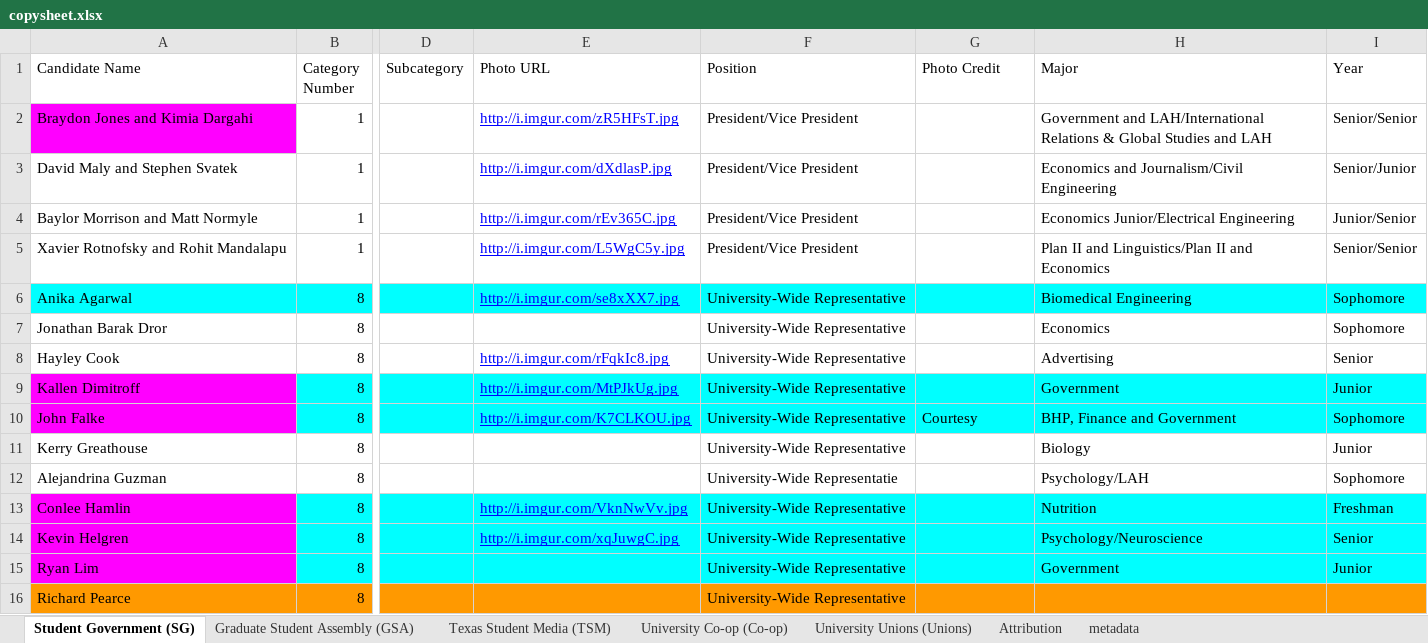
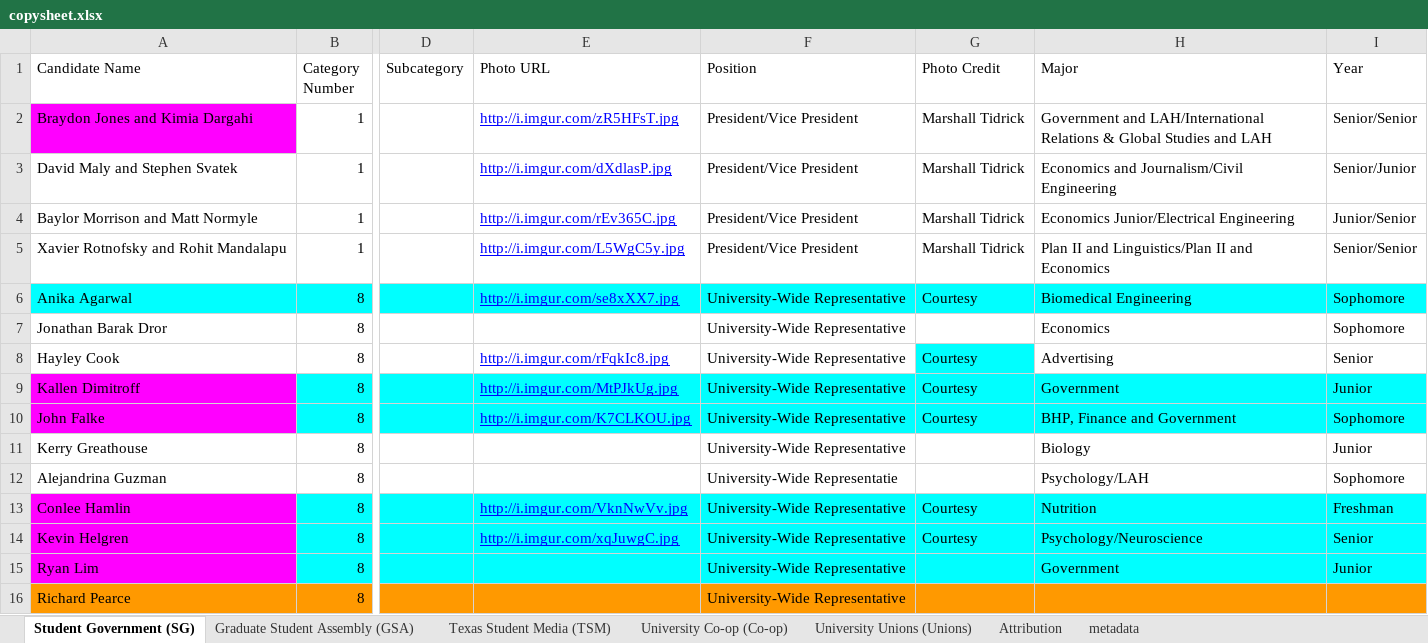
Before and after one commit to sc1f/hd49-expl, an Excel workbook: backend/copysheet.xlsx, sheet Student Government (SG), drawn as a sheet; only a part is shown, gaps mark what is left out; values as stored, in another font and other column widths than the file's, no borders; charts and pictures not drawn; the diff covers the shown part only; the diff names each change by its address in the sheet, - before the commit and + after, or states it on an @@ line.

```diff
--- a/backend/copysheet.xlsx (sheet Student Government (SG))
+++ b/backend/copysheet.xlsx (sheet Student Government (SG))
-G2:G5 (Photo Credit): (empty)
+G2:G5 (Photo Credit): Marshall Tidrick
-G6 (Photo Credit): (empty)
+G6 (Photo Credit): Courtesy
-G8:G9 (Photo Credit): (empty)
+G8:G9 (Photo Credit): Courtesy
-G8 fill: none
+G8 fill: #00FFFF
-G13:G14 (Photo Credit): (empty)
+G13:G14 (Photo Credit): Courtesy
```
Also changed, not shown: 26 edited cells and cell formats elsewhere in this sheet, sheet Texas Student Media (TSM), sheet University Unions (Unions), sheet University Co-op (Co-op), sheet metadata, sheet Graduate Student Assembly (GSA), 5 other files.
